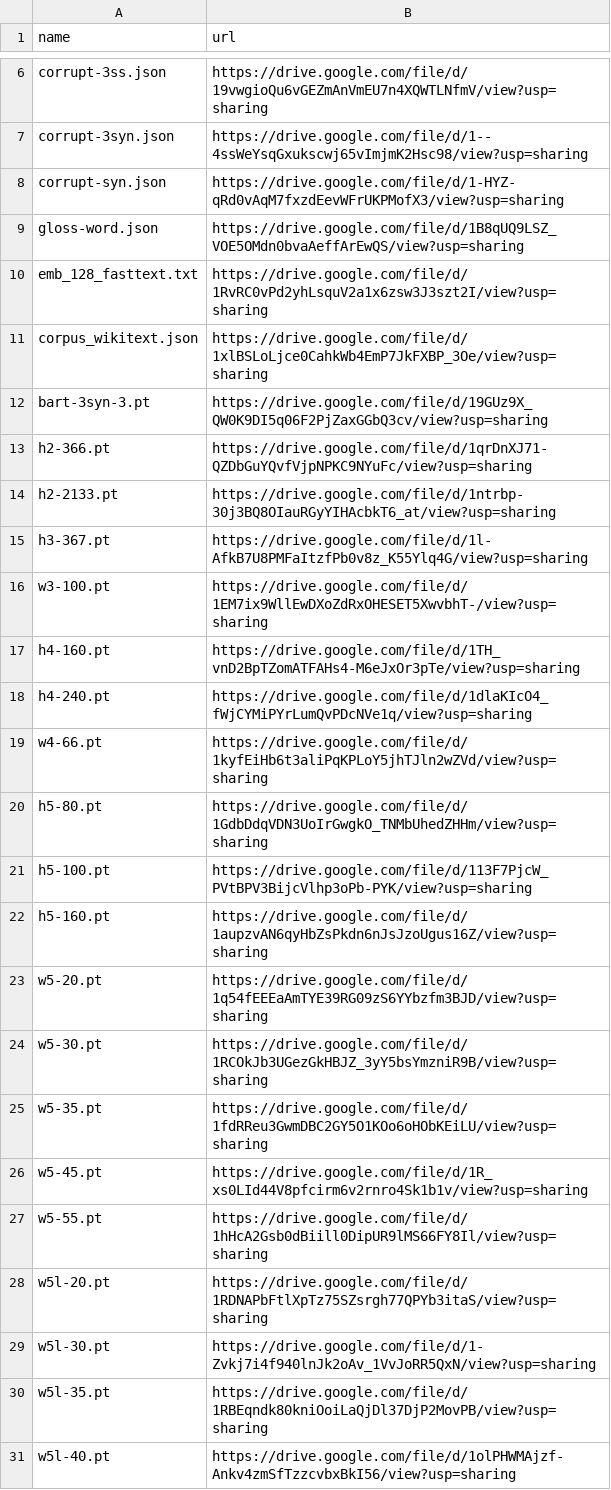
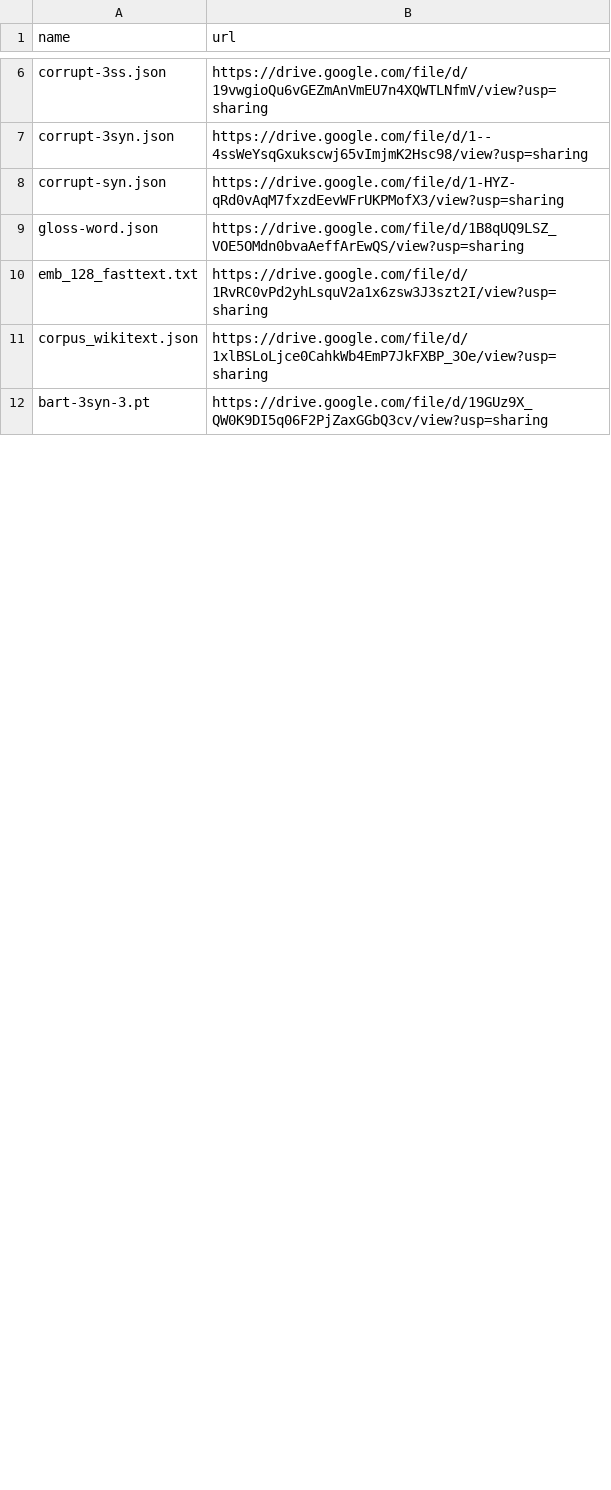
Before and after one commit to zhangruihan1/index, a CSV file: index.csv, drawn as a sheet; only a part is shown, gaps mark what is left out; the diff covers the shown part only.

Commit message:
Update index.csv

```diff
--- a/index.csv
+++ b/index.csv
@@ -12,20 +12 @@ corpus_wikitext.json, https://drive.google.com/file/d/1xlBSLoLjce0CahkWb4EmP7JkF
 bart-3syn-3.pt, https://drive.google.com/file/d/19GUz9X_QW0K9DI5q06F2PjZaxGGbQ3cv/view?usp=sharing
-h2-366.pt, https://drive.google.com/file/d/1qrDnXJ71-QZDbGuYQvfVjpNPKC9NYuFc/view?usp=sharing
-h2-2133.pt, https://drive.google.com/file/d/1ntrbp-30j3BQ8OIauRGyYIHAcbkT6_at/view?usp=sharing
-h3-367.pt, https://drive.google.com/file/d/1l-AfkB7U8PMFaItzfPb0v8z_K55Ylq4G/view?usp=sharing
-w3-100.pt, https://drive.google.com/file/d/1EM7ix9WllEwDXoZdRxOHESET5XwvbhT-/view?usp=sharing
-h4-160.pt, https://drive.google.com/file/d/1TH_vnD2BpTZomATFAHs4-M6eJxOr3pTe/view?usp=sharing
-h4-240.pt, https://drive.google.com/file/d/1dlaKIcO4_fWjCYMiPYrLumQvPDcNVe1q/view?usp=sharing
-w4-66.pt, https://drive.google.com/file/d/1kyfEiHb6t3aliPqKPLoY5jhTJln2wZVd/view?usp=sharing
-h5-80.pt, https://drive.google.com/file/d/1GdbDdqVDN3UoIrGwgkO_TNMbUhedZHHm/view?usp=sharing
-h5-100.pt, https://drive.google.com/file/d/113F7PjcW_PVtBPV3BijcVlhp3oPb-PYK/view?usp=sharing
-h5-160.pt, https://drive.google.com/file/d/1aupzvAN6qyHbZsPkdn6nJsJzoUgus16Z/view?usp=sharing
-w5-20.pt, https://drive.google.com/file/d/1q54fEEEaAmTYE39RG09zS6YYbzfm3BJD/view?usp=sharing
-w5-30.pt, https://drive.google.com/file/d/1RCOkJb3UGezGkHBJZ_3yY5bsYmzniR9B/view?usp=sharing
-w5-35.pt, https://drive.google.com/file/d/1fdRReu3GwmDBC2GY5O1KOo6oHObKEiLU/view?usp=sharing
-w5-45.pt, https://drive.google.com/file/d/1R_xs0LId44V8pfcirm6v2rnro4Sk1b1v/view?usp=sharing
-w5-55.pt, https://drive.google.com/file/d/1hHcA2Gsb0dBiill0DipUR9lMS66FY8Il/view?usp=sharing
-w5l-20.pt, https://drive.google.com/file/d/1RDNAPbFtlXpTz75SZsrgh77QPYb3itaS/view?usp=sharing
-w5l-30.pt, https://drive.google.com/file/d/1-Zvkj7i4f940lnJk2oAv_1VvJoRR5QxN/view?usp=sharing
-w5l-35.pt, https://drive.google.com/file/d/1RBEqndk80kniOoiLaQjDl37DjP2MovPB/view?usp=sharing
-w5l-40.pt, https://drive.google.com/file/d/1olPHWMAjzf-Ankv4zmSfTzzcvbxBkI56/view?usp=sharing
```
Also changed, not shown: 1 added row and 23 removed rows elsewhere in this file.
